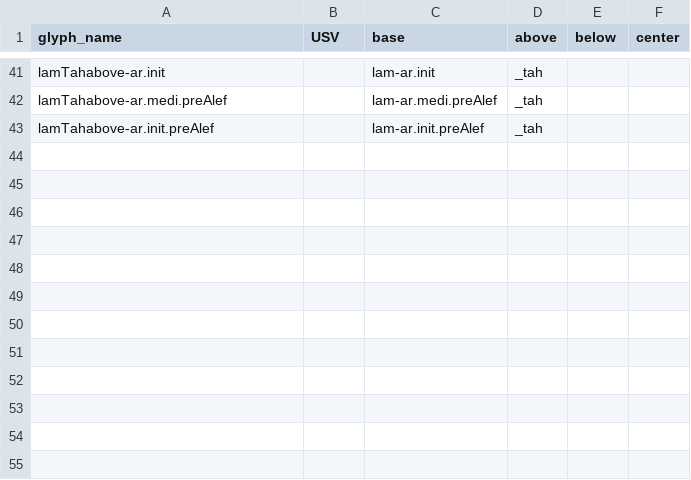
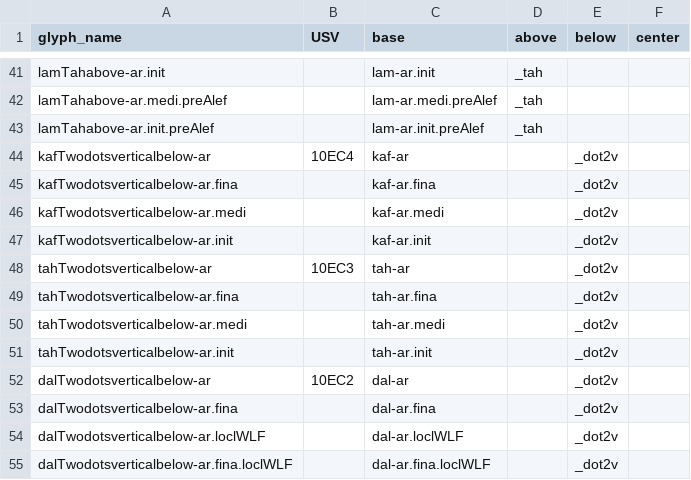
Before and after one commit to silnrsi/font-harmattan, a CSV file: source/masters/buildcomp/glyphs2build.csv, drawn as a sheet; only a part is shown, gaps mark what is left out; the diff names each change by its address in the sheet, - before the commit and + after, or states it on an @@ line.

```diff
--- a/source/masters/buildcomp/glyphs2build.csv
+++ b/source/masters/buildcomp/glyphs2build.csv
+row 44: kafTwodotsverticalbelow-ar | 10EC4 | kaf-ar |  | _dot2v
+row 45: kafTwodotsverticalbelow-ar.fina |  | kaf-ar.fina |  | _dot2v
+row 46: kafTwodotsverticalbelow-ar.medi |  | kaf-ar.medi |  | _dot2v
+row 47: kafTwodotsverticalbelow-ar.init |  | kaf-ar.init |  | _dot2v
+row 48: tahTwodotsverticalbelow-ar | 10EC3 | tah-ar |  | _dot2v
+row 49: tahTwodotsverticalbelow-ar.fina |  | tah-ar.fina |  | _dot2v
+row 50: tahTwodotsverticalbelow-ar.medi |  | tah-ar.medi |  | _dot2v
+row 51: tahTwodotsverticalbelow-ar.init |  | tah-ar.init |  | _dot2v
+row 52: dalTwodotsverticalbelow-ar | 10EC2 | dal-ar |  | _dot2v
+row 53: dalTwodotsverticalbelow-ar.fina |  | dal-ar.fina |  | _dot2v
+row 54: dalTwodotsverticalbelow-ar.loclWLF |  | dal-ar.loclWLF |  | _dot2v
+row 55: dalTwodotsverticalbelow-ar.fina.loclWLF |  | dal-ar.fina.loclWLF |  | _dot2v
```
Also changed, not shown: 35 other files.
